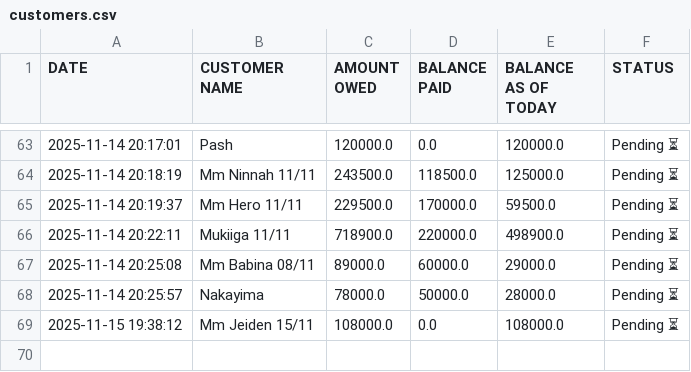
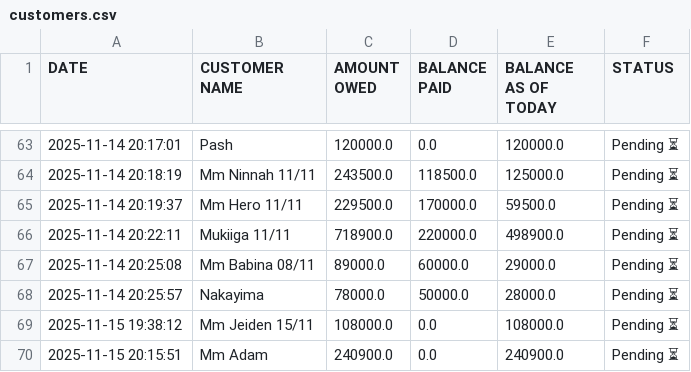
Before and after one commit to peter4652k/debttracker, a CSV file: data/customers.csv, drawn as a sheet; only a part is shown, gaps mark what is left out.

Commit message:
Update customers.csv from Streamlit app

```diff
--- a/data/customers.csv
+++ b/data/customers.csv
@@ -69 +69,2 @@ DATE,CUSTOMER NAME,AMOUNT OWED,BALANCE PAID,BALANCE AS OF TODAY,STATUS
 2025-11-15 19:38:12,Mm Jeiden 15/11,108000.0,0.0,108000.0,Pending ⏳
+2025-11-15 20:15:51,Mm Adam,240900.0,0.0,240900.0,Pending ⏳
```
